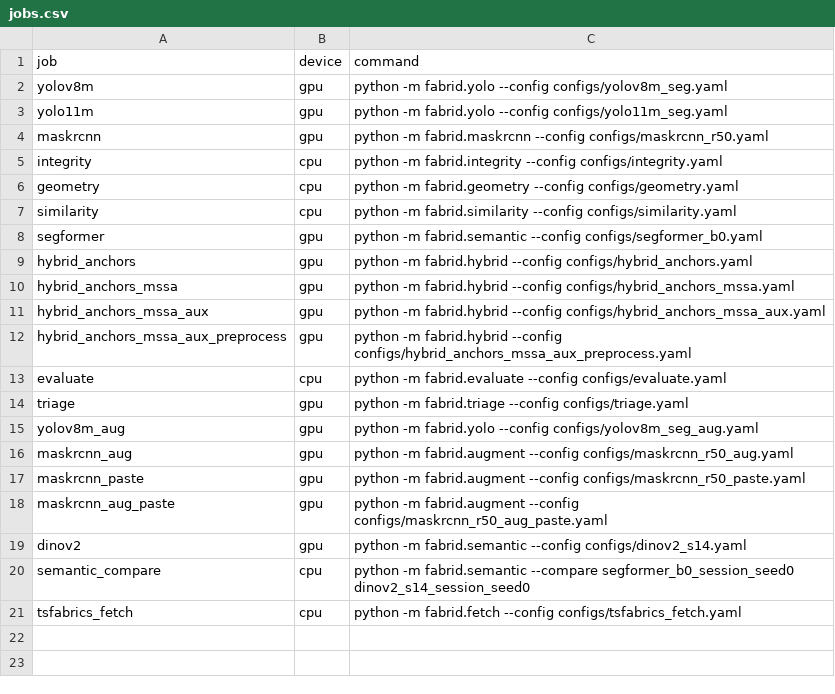
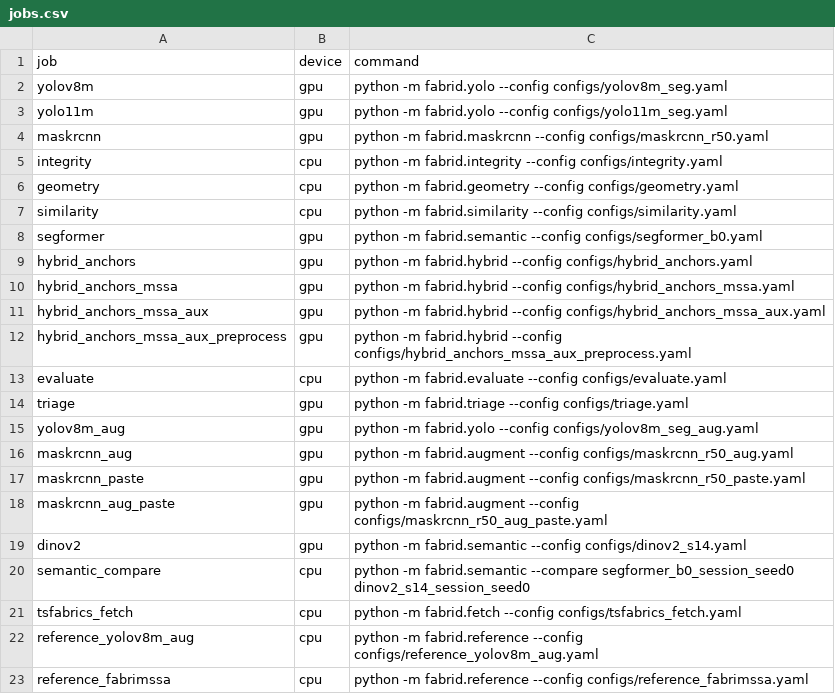
Before and after one commit to FaiazPronoy/fabrid-benchmark, a CSV file: kaggle/jobs.csv, drawn as a sheet.

Commit message:
Add reference pack job for the inference app

```diff
--- a/kaggle/jobs.csv
+++ b/kaggle/jobs.csv
@@ -21 +21,3 @@ semantic_compare,cpu,python -m fabrid.semantic --compare segformer_b0_session_se
 tsfabrics_fetch,cpu,python -m fabrid.fetch --config configs/tsfabrics_fetch.yaml
+reference_yolov8m_aug,cpu,python -m fabrid.reference --config configs/reference_yolov8m_aug.yaml
+reference_fabrimssa,cpu,python -m fabrid.reference --config configs/reference_fabrimssa.yaml
```
Also changed, not shown: 6 other files.
